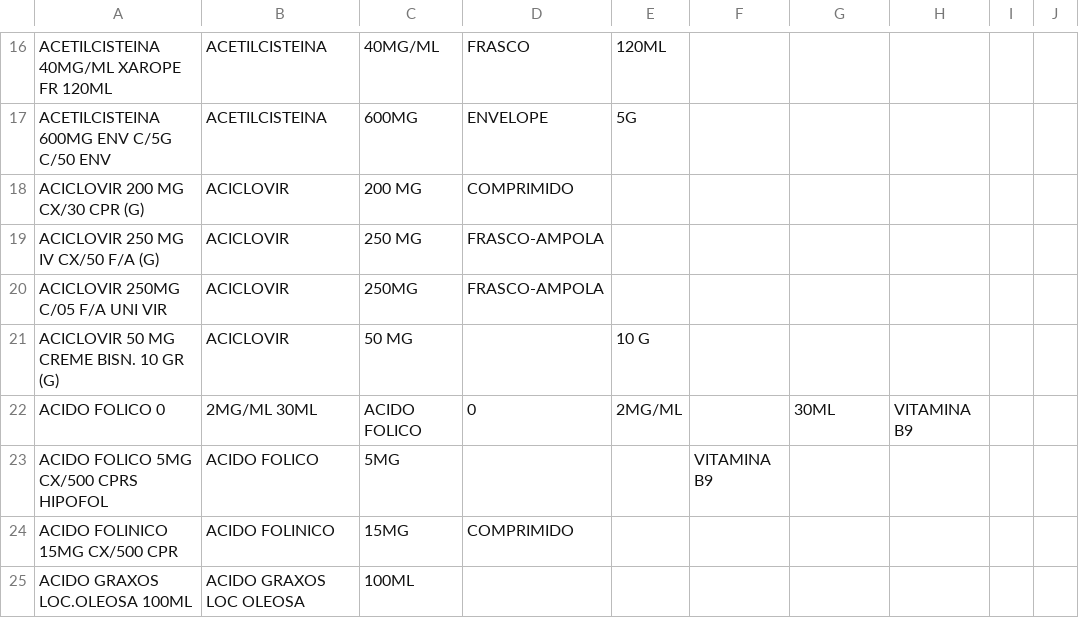
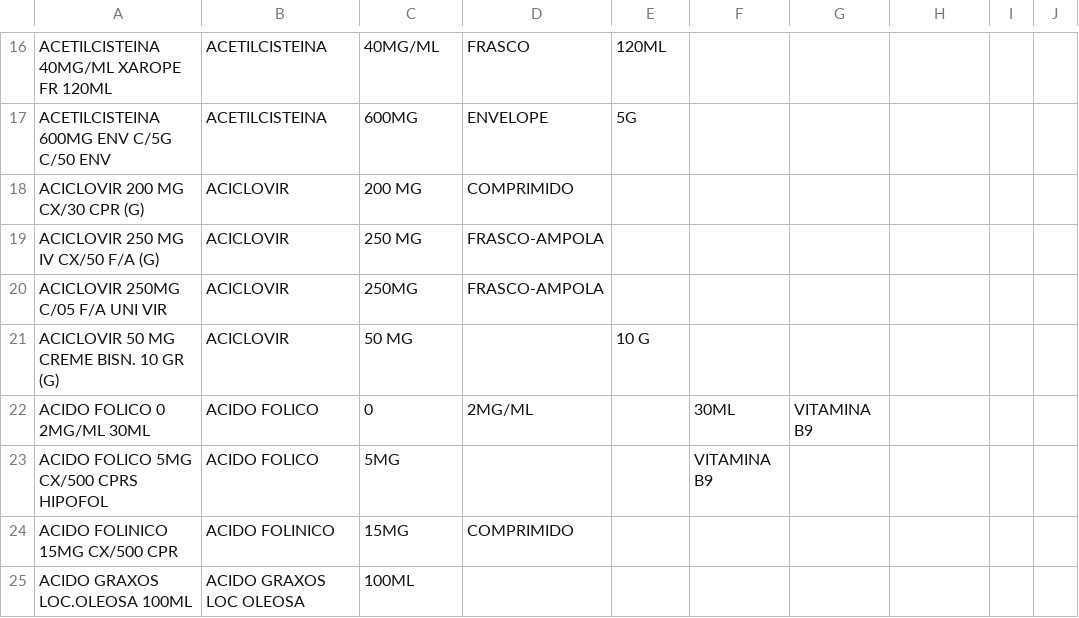
Before and after one commit to jenissonb88-bot/licitacoes_df, a CSV file: Exportar Dados.csv, drawn as a sheet; only a part is shown, gaps mark what is left out; removed rows and columns are numbered as before the commit, all else as after; the diff names each change by its address in the sheet, - before the commit and + after, or states it on an @@ line.

Commit message:
Update Exportar Dados.csv

```diff
--- a/Exportar Dados.csv
+++ b/Exportar Dados.csv
-row 22: ACIDO FOLICO 0 | 2MG/ML 30ML | ACIDO FOLICO | 0 | 2MG/ML |  | 30ML | VITAMINA B9
+row 22: ACIDO FOLICO 0 2MG/ML 30ML | ACIDO FOLICO | 0 | 2MG/ML |  | 30ML | VITAMINA B9
```
